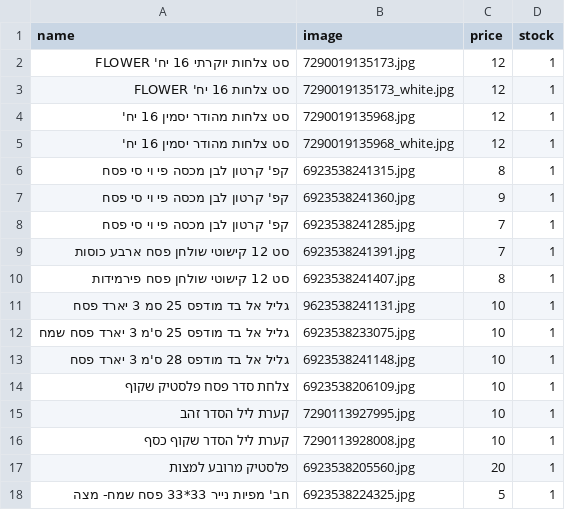
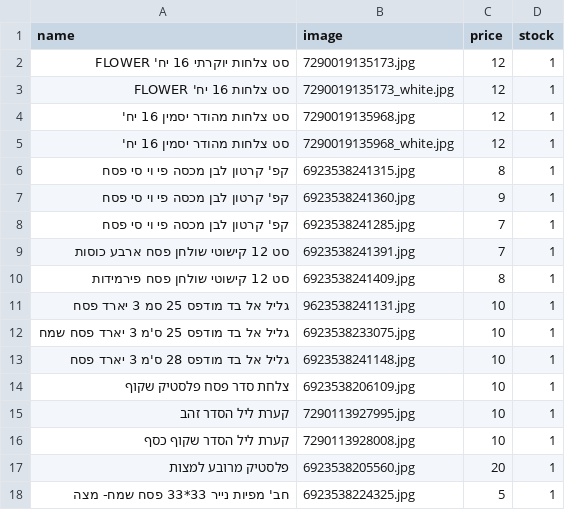
Before and after one commit to falulfa2711/upstock, a CSV file: stock_pesach.csv, drawn as a sheet.

Commit message:
Update stock_pesach.csv

```diff
--- a/stock_pesach.csv
+++ b/stock_pesach.csv
@@ -9,3 +9,3 @@ name,image,price,stock
 סט 12 קישוטי שולחן פסח ארבע כוסות,6923538241391.jpg,7,1
-סט 12 קישוטי שולחן פסח פירמידות,6923538241407.jpg,8,1
+סט 12 קישוטי שולחן פסח פירמידות,6923538241409.jpg,8,1
 גליל אל בד מודפס 25 סמ 3 יארד פסח,9623538241131.jpg,10,1
```
